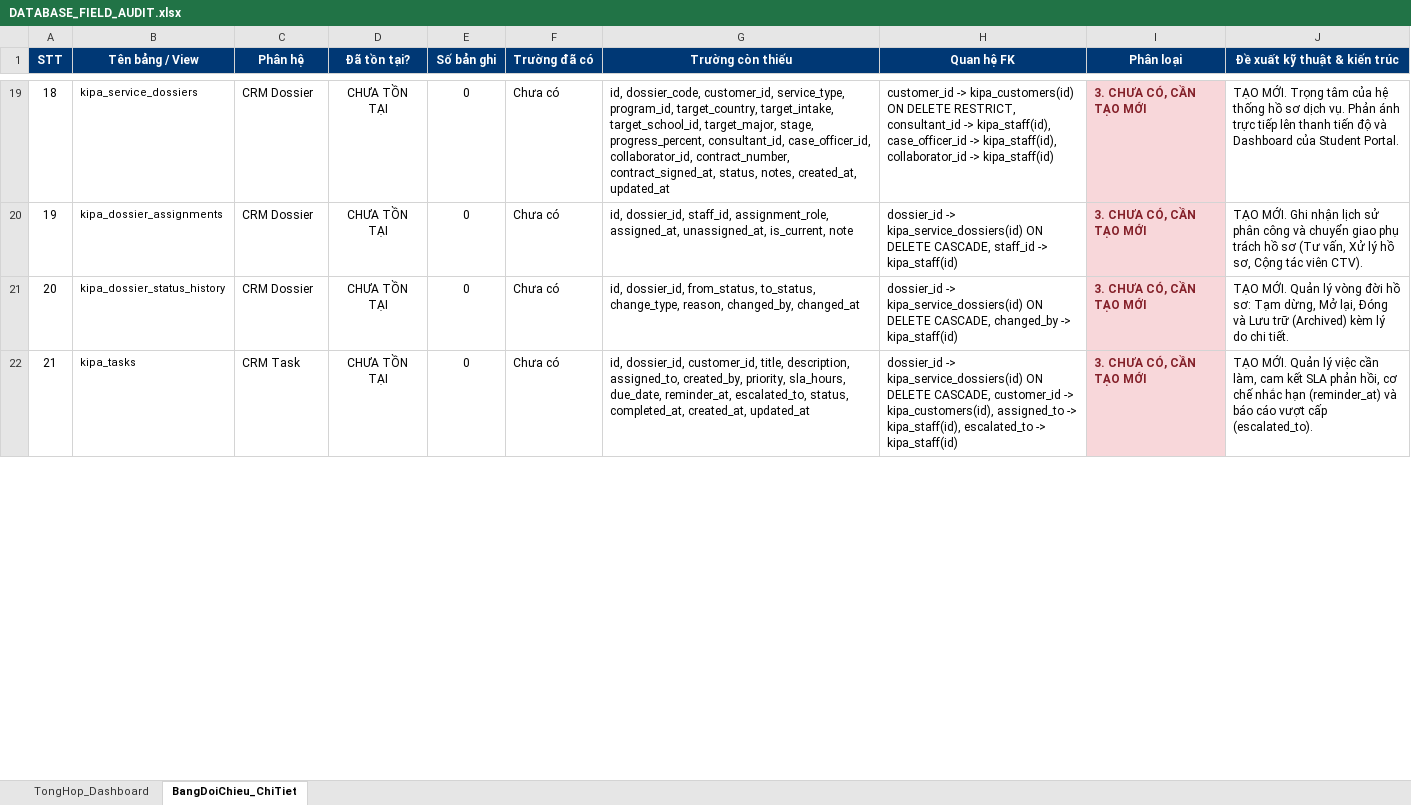
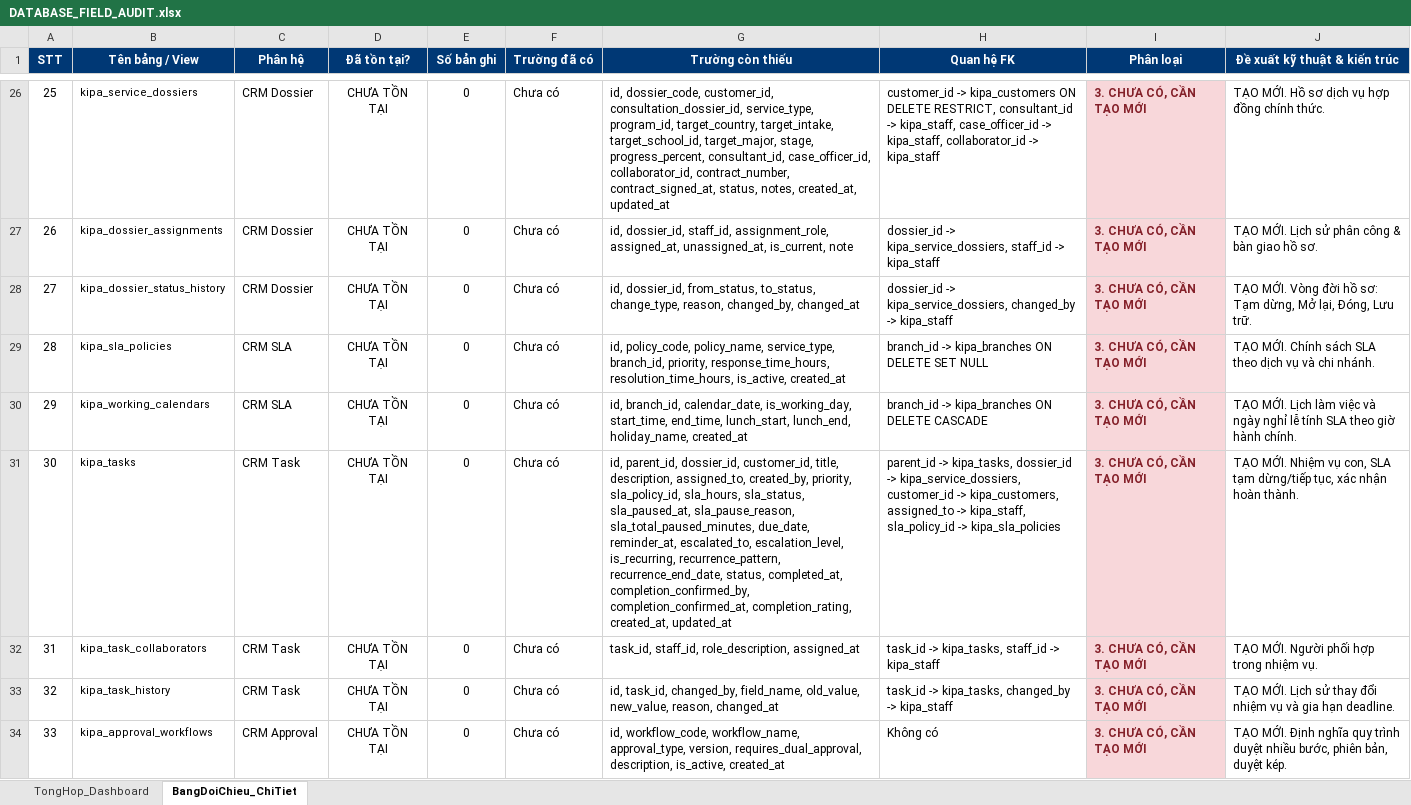
Before and after one commit to sugar4120/Web-KIPA, an Excel workbook: DATABASE_FIELD_AUDIT.xlsx, sheet BangDoiChieu_ChiTiet, drawn as a sheet; only a part is shown, gaps mark what is left out; values as stored, in another font and other column widths than the file's, no borders; addresses are those after the commit; the diff covers the shown part only; the diff names each change by its address in the sheet, - before the commit and + after, or states it on an @@ line.

```diff
--- a/DATABASE_FIELD_AUDIT.xlsx (sheet BangDoiChieu_ChiTiet)
+++ b/DATABASE_FIELD_AUDIT.xlsx (sheet BangDoiChieu_ChiTiet)
@@ column A (STT) renumbered from row 14 down @@
-G26 (Trường còn thiếu): …dossier_code, customer_id, service_type, program_id,…
+G26 (Trường còn thiếu): …dossier_code, customer_id, consultation_dossier_id, service_type, program_id,…
-H26 (Quan hệ FK): customer_id -> kipa_customers(id) ON DELETE RESTRICT, consultant_id -> kipa_staff(id), case_officer_id -> kipa_staff(id), collaborator_id -> kipa_staff(id)
+H26 (Quan hệ FK): customer_id -> kipa_customers ON DELETE RESTRICT, consultant_id -> kipa_staff, case_officer_id -> kipa_staff, collaborator_id -> kipa_staff
-J26 (Đề xuất kỹ thuật & kiến trúc): TẠO MỚI. Trọng tâm của hệ thống hồ sơ dịch vụ. Phản ánh trực tiếp lên thanh tiến độ và Dashboard của Student Portal.
+J26 (Đề xuất kỹ thuật & kiến trúc): TẠO MỚI. Hồ sơ dịch vụ hợp đồng chính thức.
-H27 (Quan hệ FK): dossier_id -> kipa_service_dossiers(id) ON DELETE CASCADE, staff_id -> kipa_staff(id)
+H27 (Quan hệ FK): dossier_id -> kipa_service_dossiers, staff_id -> kipa_staff
-J27 (Đề xuất kỹ thuật & kiến trúc): TẠO MỚI. Ghi nhận lịch sử phân công và chuyển giao phụ trách hồ sơ (Tư vấn, Xử lý hồ sơ, Cộng tác viên CTV).
+J27 (Đề xuất kỹ thuật & kiến trúc): TẠO MỚI. Lịch sử phân công & bàn giao hồ sơ.
-H28 (Quan hệ FK): dossier_id -> kipa_service_dossiers(id) ON DELETE CASCADE, changed_by -> kipa_staff(id)
+H28 (Quan hệ FK): dossier_id -> kipa_service_dossiers, changed_by -> kipa_staff
-J28 (Đề xuất kỹ thuật & kiến trúc): TẠO MỚI. Quản lý vòng đời hồ sơ: Tạm dừng, Mở lại, Đóng và Lưu trữ (Archived) kèm lý do chi tiết.
+J28 (Đề xuất kỹ thuật & kiến trúc): TẠO MỚI. Vòng đời hồ sơ: Tạm dừng, Mở lại, Đóng, Lưu trữ.
+row 29: 28 | kipa_sla_policies | CRM SLA | CHƯA TỒN TẠI | 0 | Chưa có | id, policy_code, policy_name, service_type, branch_id, priority, response_time_hours, resolution_time_hours, is_active, created_at | branch_id -> kipa_branches ON DELETE SET NULL | 3. CHƯA CÓ, CẦN TẠO MỚI | TẠO MỚI. Chính sách SLA theo dịch vụ và chi nhánh.
+row 30: 29 | kipa_working_calendars | CRM SLA | CHƯA TỒN TẠI | 0 | Chưa có | id, branch_id, calendar_date, is_working_day, start_time, end_time, lunch_start, lunch_end, holiday_name, created_at | branch_id -> kipa_branches ON DELETE CASCADE | 3. CHƯA CÓ, CẦN TẠO MỚI | TẠO MỚI. Lịch làm việc và ngày nghỉ lễ tính SLA theo giờ hành chính.
-G31 (Trường còn thiếu): id, dossier_id, customer_id, title, description, assigned_to, created_by, priority, sla_hours, due_date, reminder_at, escalated_to, status, completed_at, created_at, updated_at
+G31 (Trường còn thiếu): id, parent_id, dossier_id, customer_id, title, description, assigned_to, created_by, priority, sla_policy_id, sla_hours, sla_status, sla_paused_at, sla_pause_reason, sla_total_paused_minutes, due_date, reminder_at, escalated_to, escalation_level, is_recurring, recurrence_pattern, recurrence_end_date, status, completed_at, completion_confirmed_by, completion_confirmed_at, completion_rating, created_at, updated_at
-H31 (Quan hệ FK): dossier_id -> kipa_service_dossiers(id) ON DELETE CASCADE, customer_id -> kipa_customers(id), assigned_to -> kipa_staff(id), escalated_to -> kipa_staff(id)
+H31 (Quan hệ FK): parent_id -> kipa_tasks, dossier_id -> kipa_service_dossiers, customer_id -> kipa_customers, assigned_to -> kipa_staff, sla_policy_id -> kipa_sla_policies
-J31 (Đề xuất kỹ thuật & kiến trúc): TẠO MỚI. Quản lý việc cần làm, cam kết SLA phản hồi, cơ chế nhắc hạn (reminder_at) và báo cáo vượt cấp (escalated_to).
+J31 (Đề xuất kỹ thuật & kiến trúc): TẠO MỚI. Nhiệm vụ con, SLA tạm dừng/tiếp tục, xác nhận hoàn thành.
+row 32: 31 | kipa_task_collaborators | CRM Task | CHƯA TỒN TẠI | 0 | Chưa có | task_id, staff_id, role_description, assigned_at | task_id -> kipa_tasks, staff_id -> kipa_staff | 3. CHƯA CÓ, CẦN TẠO MỚI | TẠO MỚI. Người phối hợp trong nhiệm vụ.
+row 33: 32 | kipa_task_history | CRM Task | CHƯA TỒN TẠI | 0 | Chưa có | id, task_id, changed_by, field_name, old_value, new_value, reason, changed_at | task_id -> kipa_tasks, changed_by -> kipa_staff | 3. CHƯA CÓ, CẦN TẠO MỚI | TẠO MỚI. Lịch sử thay đổi nhiệm vụ và gia hạn deadline.
+row 34: 33 | kipa_approval_workflows | CRM Approval | CHƯA TỒN TẠI | 0 | Chưa có | id, workflow_code, workflow_name, approval_type, version, requires_dual_approval, description, is_active, created_at | Không có | 3. CHƯA CÓ, CẦN TẠO MỚI | TẠO MỚI. Định nghĩa quy trình duyệt nhiều bước, phiên bản, duyệt kép.
```
Also changed, not shown: 9 added rows and 63 edited cells elsewhere in this sheet, sheet TongHop_Dashboard, 9 other files.
